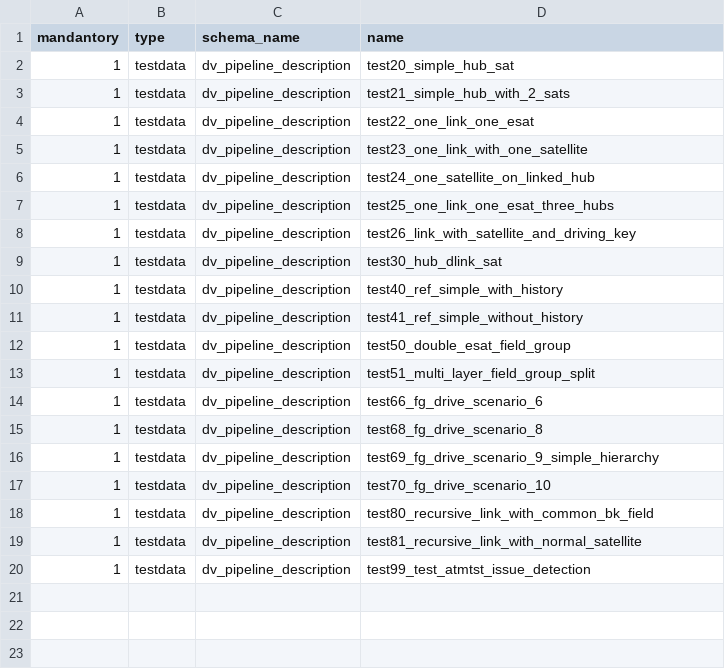
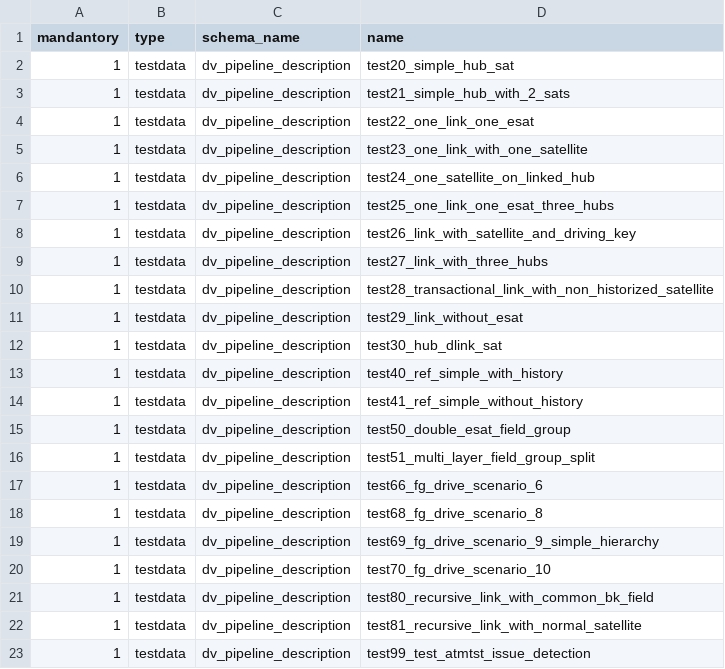
Before and after one commit to cimt-ag/data_vault_pipelinedescription, a CSV file: datamodel/jobless_deployment/50_testcases.csv (was datamodel/jobless_deployment/50_testdata.csv), drawn as a sheet; the diff names each change by its address in the sheet, - before the commit and + after, or states it on an @@ line.

Commit message:
Added python code to deploy everything to postgres db , updated changelog

```diff
--- a/datamodel/jobless_deployment/50_testdata.csv
+++ b/datamodel/jobless_deployment/50_testcases.csv
+row 9: 1 | testdata | dv_pipeline_description | test27_link_with_three_hubs
+row 10: 1 | testdata | dv_pipeline_description | test28_transactional_link_with_non_historized_satellite
+row 11: 1 | testdata | dv_pipeline_description | test29_link_without_esat
```
Also changed, not shown: 13 other files.
